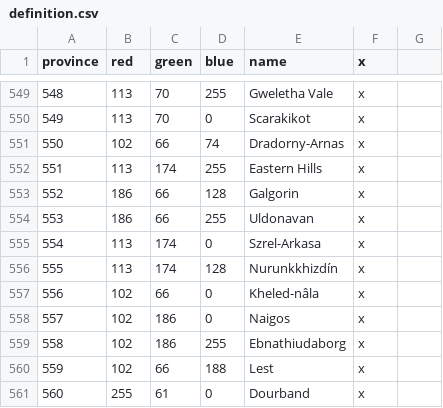
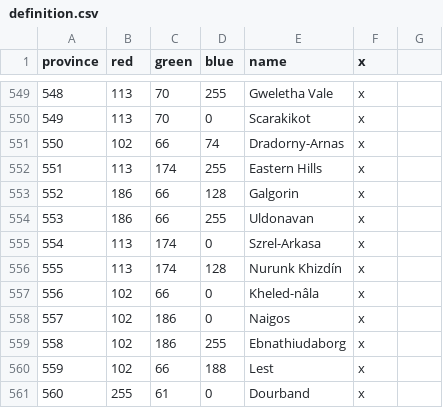
Before and after one commit to The-Third-Age/TTA-Victoria-2, a CSV file: map/definition.csv, drawn as a sheet; only a part is shown, gaps mark what is left out.

```diff
--- a/map/definition.csv
+++ b/map/definition.csv
@@ -555,3 +555,3 @@ province;red;green;blue;name;x;
 554;113;174;0;Szrel-Arkasa;x;
-555;113;174;128;Nurunkkhizdín;x;
+555;113;174;128;Nurunk Khizdín;x;
 556;102;66;0;Kheled-nâla;x;
```
Also changed, not shown: localisation/map.csv, 13 other files.
